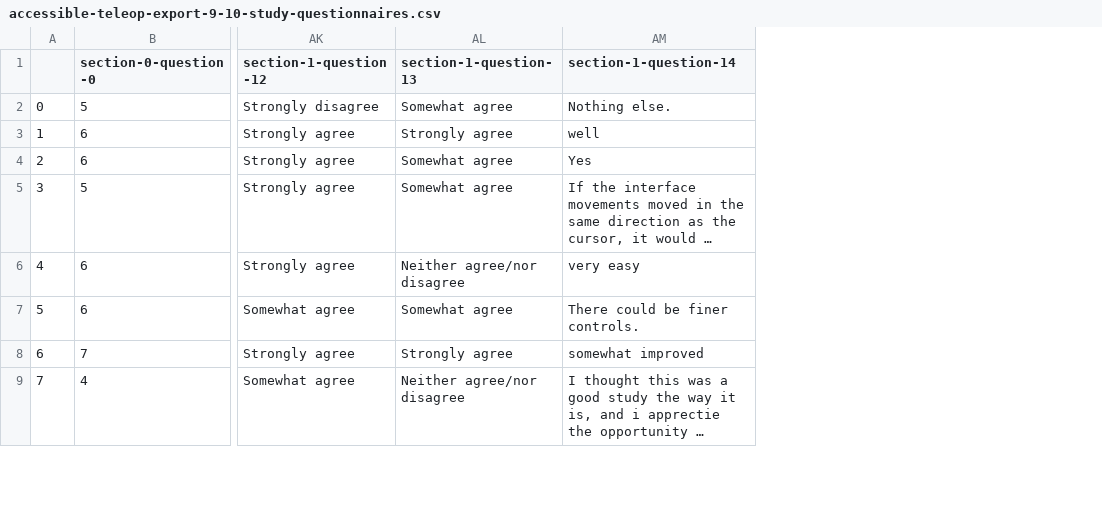
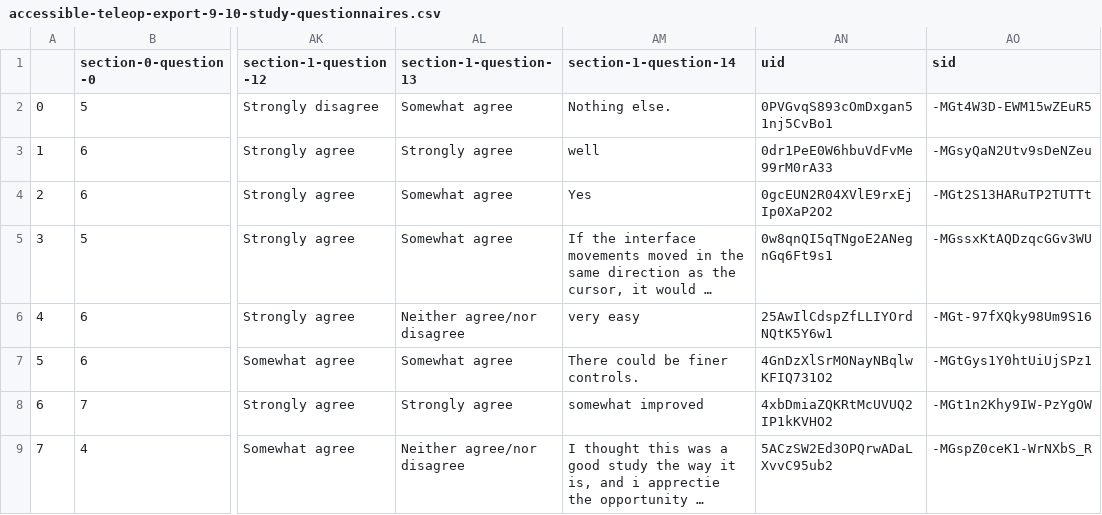
Before and after one commit to mayacakmak/se2, a CSV file: data-processing/accessible-teleop-export-9-10-study-questionnaires.csv, drawn as a sheet; only a part is shown, gaps mark what is left out; long unchanged cells end in …; the diff names each change by its address in the sheet, - before the commit and + after, or states it on an @@ line.

Commit message:
Add uid and sid to questionnaire.csv

```diff
--- a/data-processing/accessible-teleop-export-9-10-study-questionnaires.csv
+++ b/data-processing/accessible-teleop-export-9-10-study-questionnaires.csv
+column AN (uid), rows 2-9: 0PVGvqS893cOmDxgan51nj5CvBo1 | 0dr1PeE0W6hbuVdFvMe99rM0rA33 | 0gcEUN2R04XVlE9rxEjIp0XaP2O2 | 0w8qnQI5qTNgoE2ANegnGq6Ft9s1 | 25AwIlCdspZfLLIYOrdNQtK5Y6w1 | 4GnDzXlSrMONayNBqlwKFIQ731O2 | 4xbDmiaZQKRtMcUVUQ2IP1kKVHO2 | 5ACzSW2Ed3OPQrwADaLXvvC95ub2
+column AO (sid), rows 2-9: -MGt4W3D-EWM15wZEuR5 | -MGsyQaN2Utv9sDeNZeu | -MGt2S13HARuTP2TUTTt | -MGssxKtAQDzqcGGv3WU | -MGt-97fXQky98Um9S16 | -MGtGys1Y0htUiUjSPz1 | -MGt1n2Khy9IW-PzYgOW | -MGspZ0ceK1-WrNXbS_R
```
Also changed, not shown: 1 other file.
